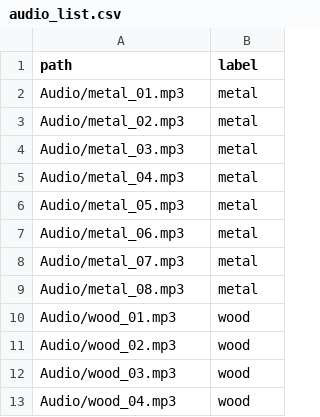
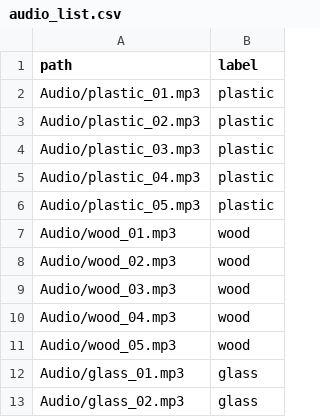
Before and after one commit to HakeemPitAl-Timime/Sound-Fingerprint-Material-Identification-Through-Resonant-Sound-Frequencies-, a CSV file: Data/audio_list.csv, drawn as a sheet; only a part is shown; the shorter side is filled out with more unchanged rows.

```diff
--- a/Data/audio_list.csv
+++ b/Data/audio_list.csv
@@ -1,10 +1,7 @@
 path,label
-Audio/metal_01.mp3,metal
-Audio/metal_02.mp3,metal
-Audio/metal_03.mp3,metal
-Audio/metal_04.mp3,metal
-Audio/metal_05.mp3,metal
-Audio/metal_06.mp3,metal
-Audio/metal_07.mp3,metal
-Audio/metal_08.mp3,metal
+Audio/plastic_01.mp3,plastic
+Audio/plastic_02.mp3,plastic
+Audio/plastic_03.mp3,plastic
+Audio/plastic_04.mp3,plastic
+Audio/plastic_05.mp3,plastic
 Audio/wood_01.mp3,wood
```
Also changed, not shown: Data/features_dataset.csv, 14 other files.
